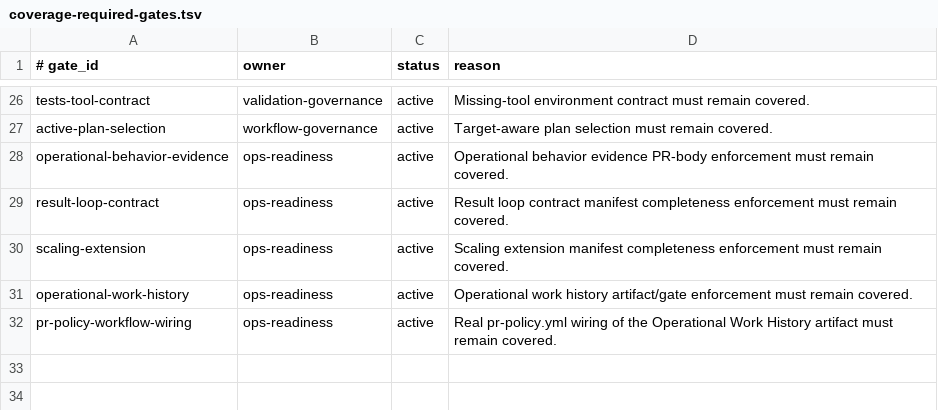
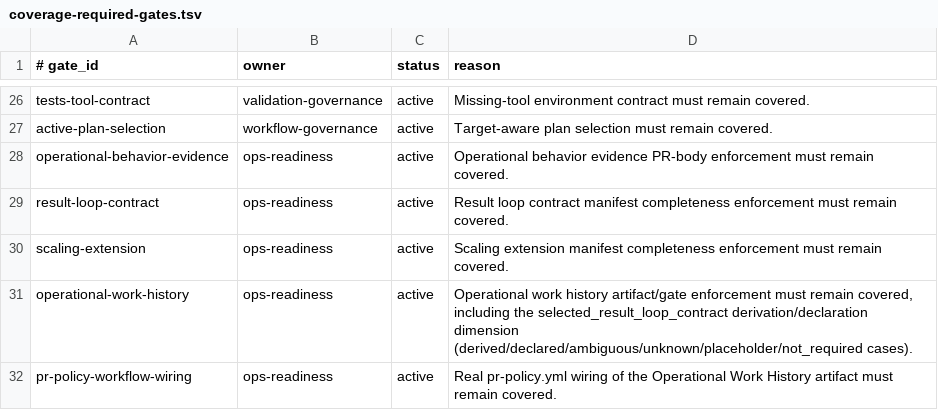
Before and after one commit to yotamfried-ux/Engineering-OS, a TSV file: scripts/enforcement/coverage-required-gates.tsv, drawn as a sheet; only a part is shown, gaps mark what is left out.

```diff
--- a/scripts/enforcement/coverage-required-gates.tsv
+++ b/scripts/enforcement/coverage-required-gates.tsv
@@ -30,3 +30,3 @@ result-loop-contract	ops-readiness	active	Result loop contract manifest complete
 scaling-extension	ops-readiness	active	Scaling extension manifest completeness enforcement must remain covered.
-operational-work-history	ops-readiness	active	Operational work history artifact/gate enforcement must remain covered.
+operational-work-history	ops-readiness	active	Operational work history artifact/gate enforcement must remain covered, including the selected_result_loop_contract derivation/declaration dimension (derived/declared/ambiguous/unknown/placeholder/not_required cases).
 pr-policy-workflow-wiring	ops-readiness	active	Real pr-policy.yml wiring of the Operational Work History artifact must remain covered.
```
Also changed, not shown: docs/operations/known-gaps.tsv, scripts/enforcement/policy-gate-dependencies.tsv, 13 other files.
